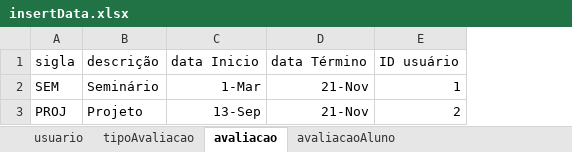
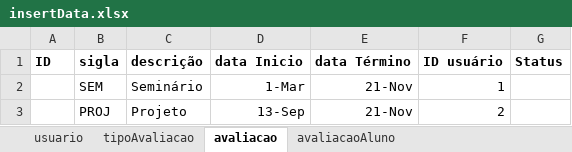
Before and after one commit to luanascardua/sqlite-python, an Excel workbook: insertData.xlsx, sheet avaliacao, drawn as a sheet; values as stored, in another font and other column widths than the file's, no borders; addresses are those after the commit; the diff names each change by its address in the sheet, - before the commit and + after, or states it on an @@ line.

```diff
--- a/insertData.xlsx (sheet avaliacao)
+++ b/insertData.xlsx (sheet avaliacao)
+column A (ID), empty
+column G (Status), empty
-B1:F1 bold: off
+B1:F1 bold: on
```
Also changed, not shown: sheet avaliacaoAluno, sheet tipoAvaliacao, sheet usuario, 4 other files.
